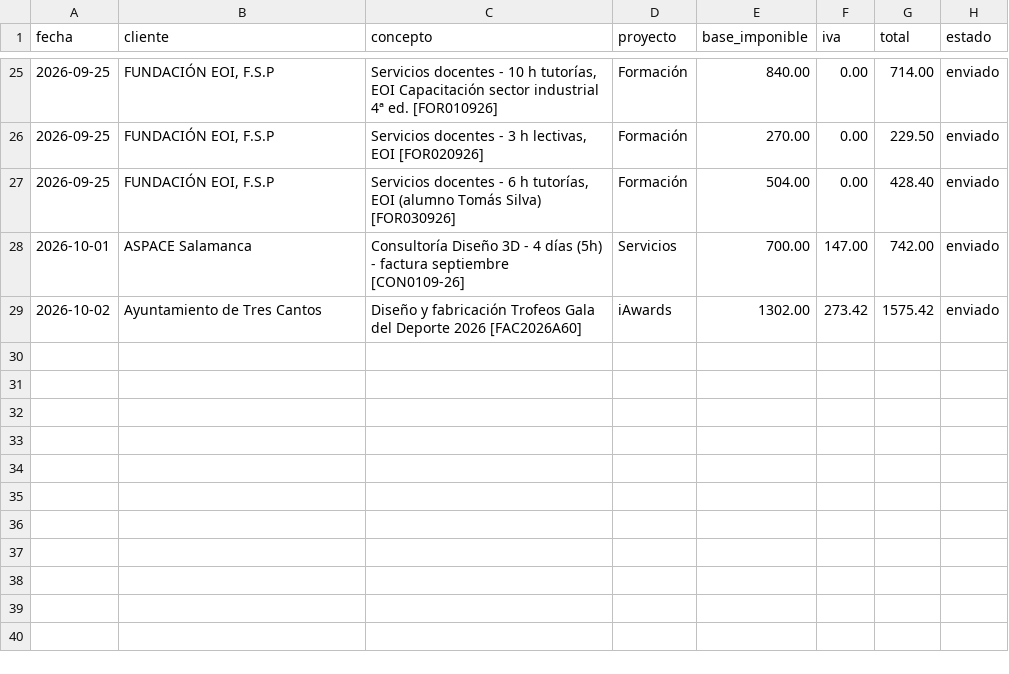
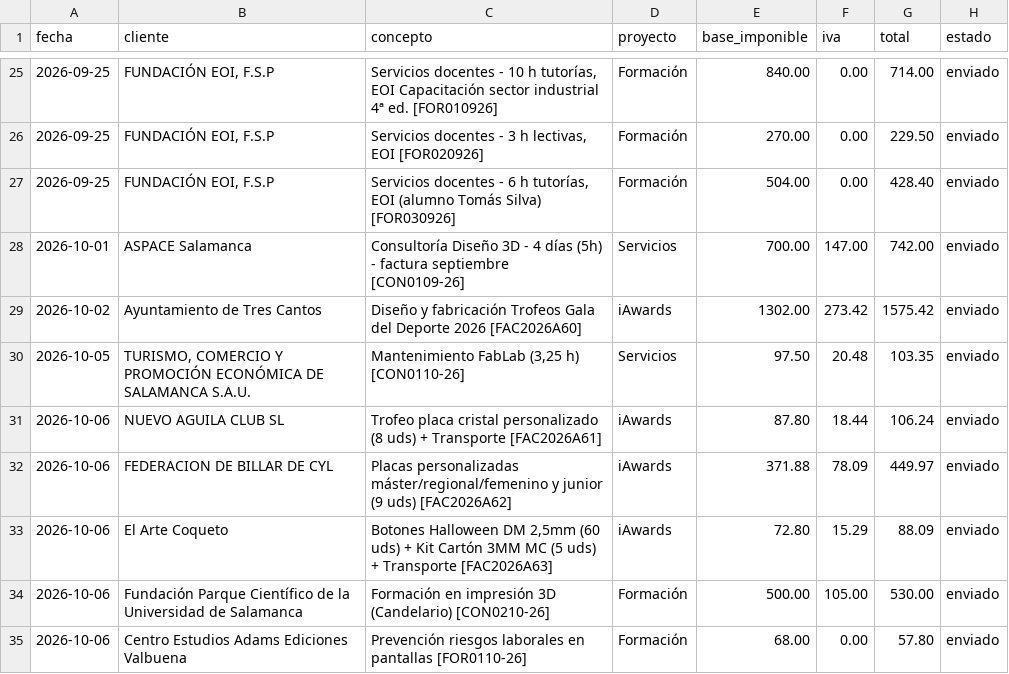
Before and after one commit to AntonioJose81/artesalaser-dashboard, a CSV file: ingresos_facturados.csv, drawn as a sheet; only a part is shown, gaps mark what is left out.

Commit message:
Dashboard sem 02-09 oct: 6 emitidas (A61 Nuevo Aguila 106,24 + A62 Billar CyL 449,97 + A63 El Arte Coqueto 88,09 + CON0110 Turismo Salamanca 103,35 + CON0210 PC-USAL 530,00 + FOR0110 Adams 57,80) + recibidas Red Naranja sept 119,94 y Makito 2610104261 557,51

```diff
--- a/ingresos_facturados.csv
+++ b/ingresos_facturados.csv
@@ -29 +29,7 @@ fecha,cliente,concepto,proyecto,base_imponible,iva,total,estado
 2026-10-02,Ayuntamiento de Tres Cantos,Diseño y fabricación Trofeos Gala del Deporte 2026 [FAC2026A60],iAwards,1302.00,273.42,1575.42,enviado
+2026-10-05,"TURISMO, COMERCIO Y PROMOCIÓN ECONÓMICA DE SALAMANCA S.A.U.","Mantenimiento FabLab (3,25 h) [CON0110-26]",Servicios,97.50,20.48,103.35,enviado
+2026-10-06,NUEVO AGUILA CLUB SL,Trofeo placa cristal personalizado (8 uds) + Transporte [FAC2026A61],iAwards,87.80,18.44,106.24,enviado
+2026-10-06,FEDERACION DE BILLAR DE CYL,Placas personalizadas máster/regional/femenino y junior (9 uds) [FAC2026A62],iAwards,371.88,78.09,449.97,enviado
+2026-10-06,El Arte Coqueto,"Botones Halloween DM 2,5mm (60 uds) + Kit Cartón 3MM MC (5 uds) + Transporte [FAC2026A63]",iAwards,72.80,15.29,88.09,enviado
+2026-10-06,Fundación Parque Científico de la Universidad de Salamanca,Formación en impresión 3D (Candelario) [CON0210-26],Formación,500.00,105.00,530.00,enviado
+2026-10-06,Centro Estudios Adams Ediciones Valbuena,Prevención riesgos laborales en pantallas [FOR0110-26],Formación,68.00,0.00,57.80,enviado
```
Also changed, not shown: gastos.csv, 1 other file.
